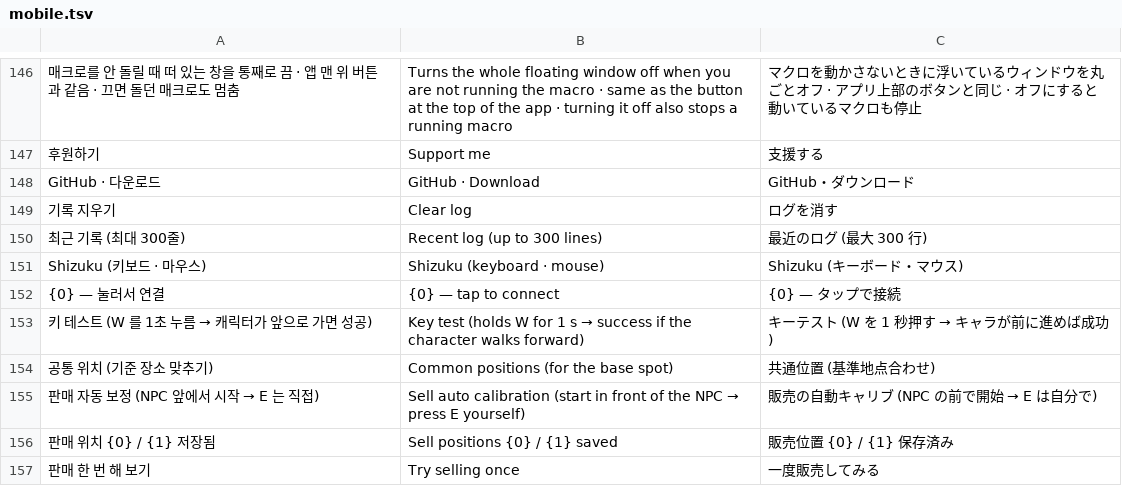
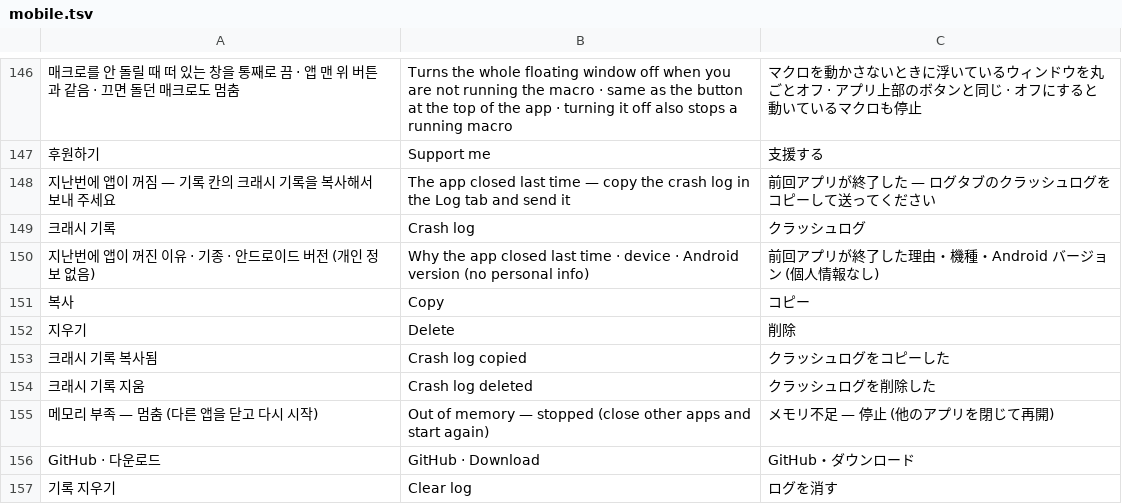
Before and after one commit to XxErone2xX/Acrux-app, a TSV file: android/app/src/main/assets/i18n/mobile.tsv, drawn as a sheet; only a part is shown, gaps mark what is left out; the shorter side is filled out with more unchanged rows; the diff names each change by its address in the sheet, - before the commit and + after, or states it on an @@ line.

```diff
--- a/android/app/src/main/assets/i18n/mobile.tsv
+++ b/android/app/src/main/assets/i18n/mobile.tsv
+row 148: 지난번에 앱이 꺼짐 — 기록 칸의 크래시 기록을 복사해서 보내 주세요 | The app closed last time — copy the crash log in the Log tab and send it | 前回アプリが終了した — ログタブのクラッシュログをコピーして送ってください
+row 149: 크래시 기록 | Crash log | クラッシュログ
+row 150: 지난번에 앱이 꺼진 이유 · 기종 · 안드로이드 버전 (개인 정보 없음) | Why the app closed last time · device · Android version (no personal info) | 前回アプリが終了した理由・機種・Android バージョン (個人情報なし)
+row 151: 복사 | Copy | コピー
+row 152: 지우기 | Delete | 削除
+row 153: 크래시 기록 복사됨 | Crash log copied | クラッシュログをコピーした
+row 154: 크래시 기록 지움 | Crash log deleted | クラッシュログを削除した
+row 155: 메모리 부족 — 멈춤 (다른 앱을 닫고 다시 시작) | Out of memory — stopped (close other apps and start again) | メモリ不足 — 停止 (他のアプリを閉じて再開)
```
Also changed, not shown: 13 other files.
